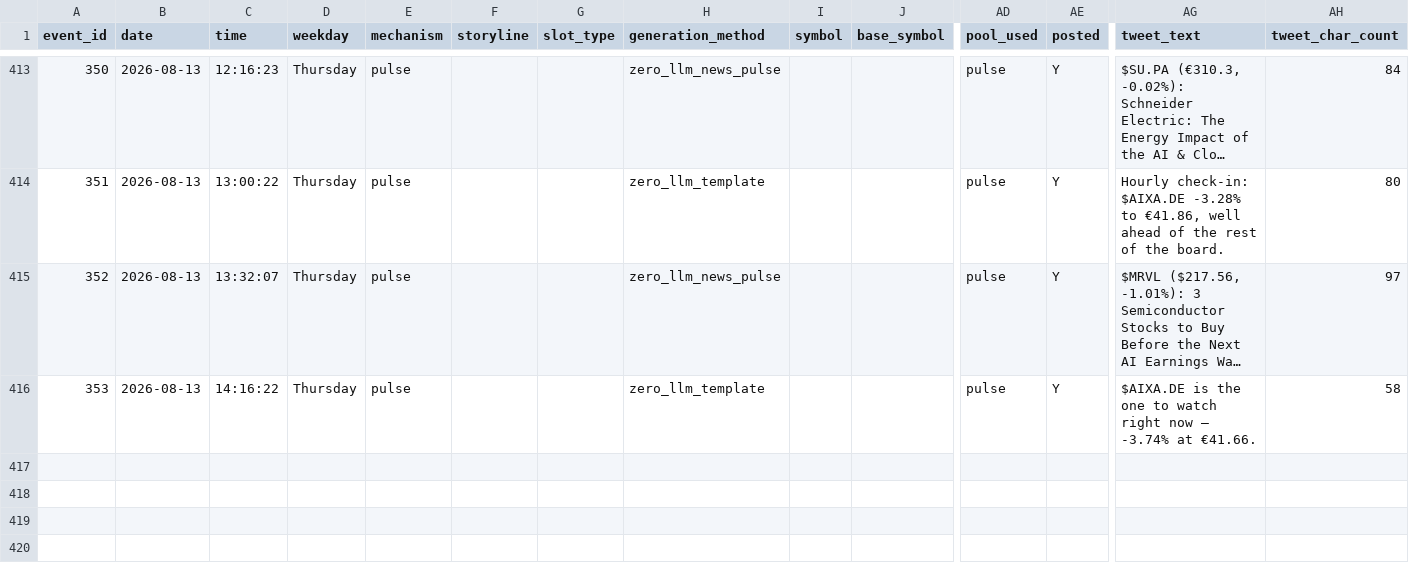
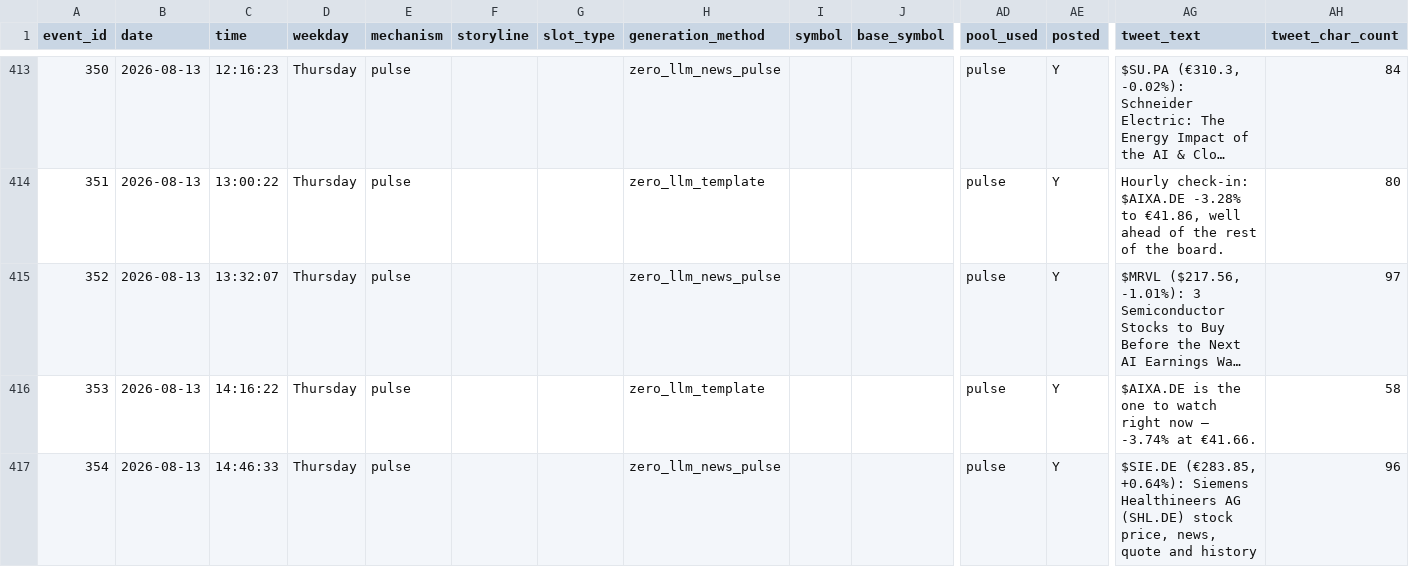
Before and after one commit to probablyproton/my_first_x_bot, a CSV file: events_log.csv, drawn as a sheet; only a part is shown, gaps mark what is left out; long unchanged cells end in …; rows hold the shown columns only; the diff names each change by its address in the sheet, - before the commit and + after, or states it on an @@ line.

```diff
--- a/events_log.csv
+++ b/events_log.csv
+row 417: 354 | 2026-08-13 | 14:46:33 | Thursday | pulse |  |  | zero_llm_news_pulse |  |  | pulse | Y | $SIE.DE (€283.85, +0.64%): Siemens Healthineers AG (SHL.DE) stock price, news, quote and history | 96
```
Also changed, not shown: 1 other file.
